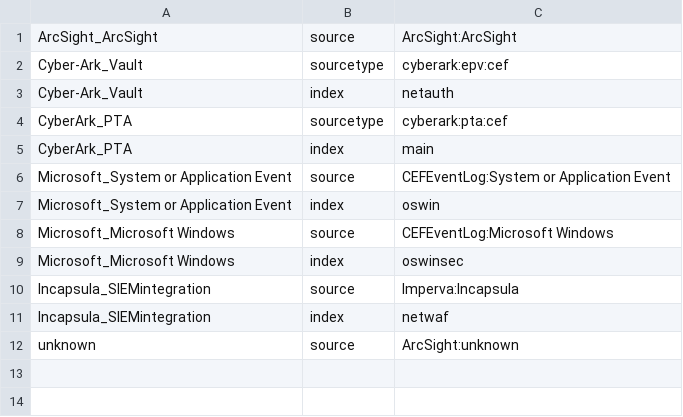
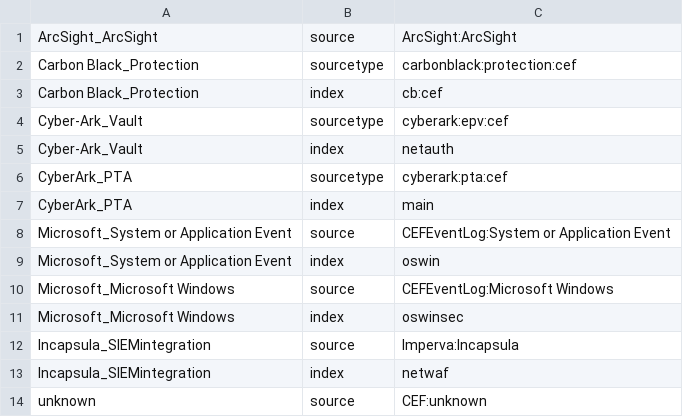
Before and after one commit to splunk/splunk-connect-for-syslog, a CSV file: package/etc/conf.d/context/common_event_format_source.csv, drawn as a sheet.

```diff
--- a/package/etc/conf.d/context/common_event_format_source.csv
+++ b/package/etc/conf.d/context/common_event_format_source.csv
@@ -1,2 +1,4 @@
 ArcSight_ArcSight,source,ArcSight:ArcSight
+Carbon Black_Protection,sourcetype,carbonblack:protection:cef
+Carbon Black_Protection,index,cb:cef
 Cyber-Ark_Vault,sourcetype,cyberark:epv:cef
@@ -11,2 +13,2 @@ Incapsula_SIEMintegration,source,Imperva:Incapsula
 Incapsula_SIEMintegration,index,netwaf
-unknown,source,ArcSight:unknown
+unknown,source,CEF:unknown
```
Also changed, not shown: 42 other files.
